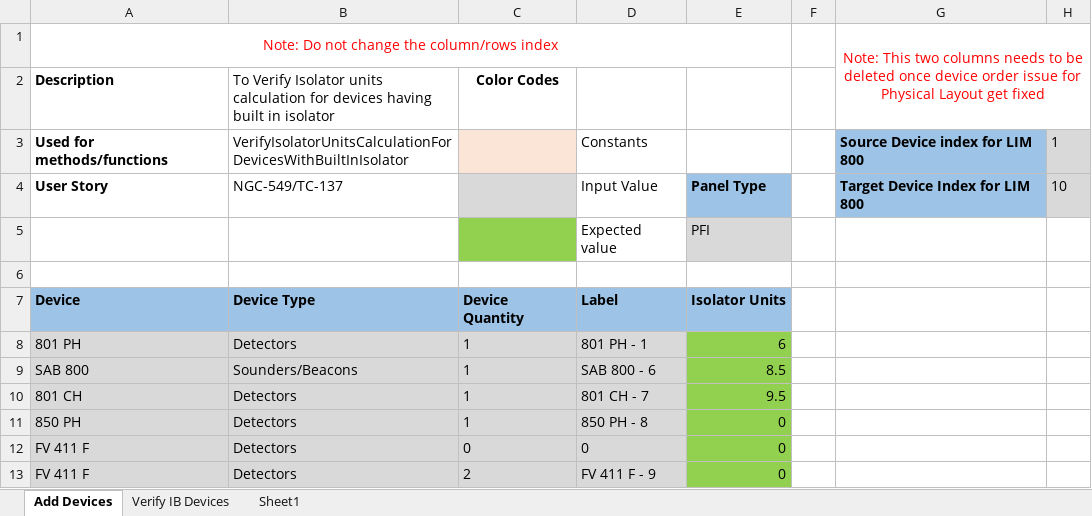
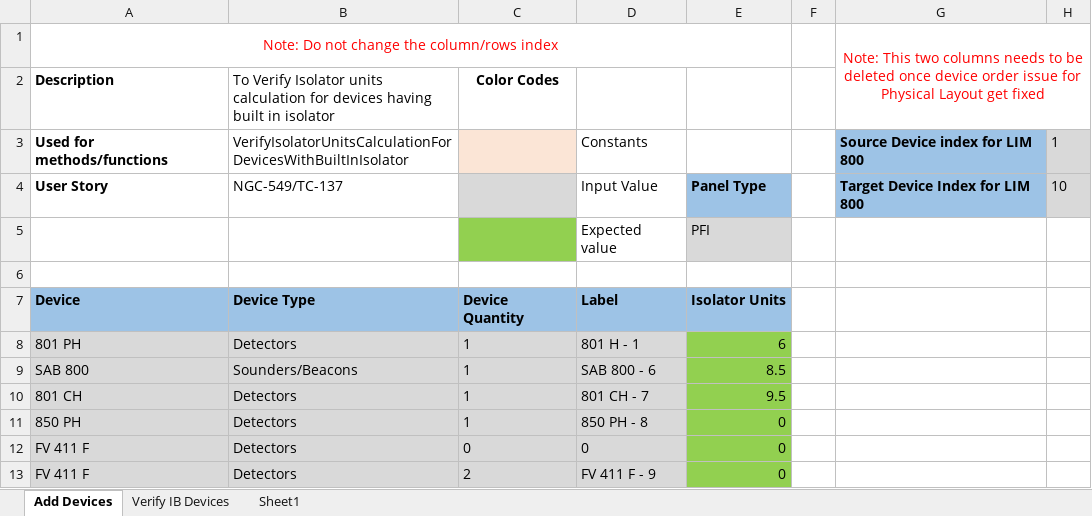
Before and after one commit to rohanpaw/DesktopInt, an Excel workbook: Test Data/TC_137_Verify_Isolator_Units_Calculation_For_Devices_Having_Built_In_Isolator.xlsx, sheet Add Devices, drawn as a sheet; only a part is shown; values as stored, in another font and other column widths than the file's, no borders; the diff names each change by its address in the sheet, - before the commit and + after, or states it on an @@ line.

Commit message:
Updated 134,137 test data sheet and IS functions

```diff
--- a/Test Data/TC_137_Verify_Isolator_Units_Calculation_For_Devices_Having_Built_In_Isolator.xlsx (sheet Add Devices)
+++ b/Test Data/TC_137_Verify_Isolator_Units_Calculation_For_Devices_Having_Built_In_Isolator.xlsx (sheet Add Devices)
-D8: 801 PH - 1
+D8: 801 H - 1
```
Also changed, not shown: Test Data/TC_134_Verify_IB_Units_On_Assigning_Base_And_Additional_Base.xlsx, 5 other files.
